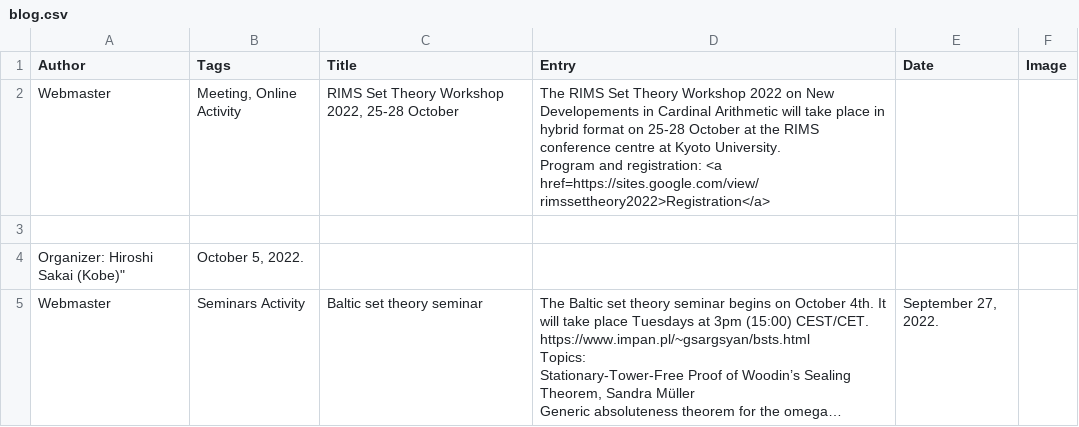
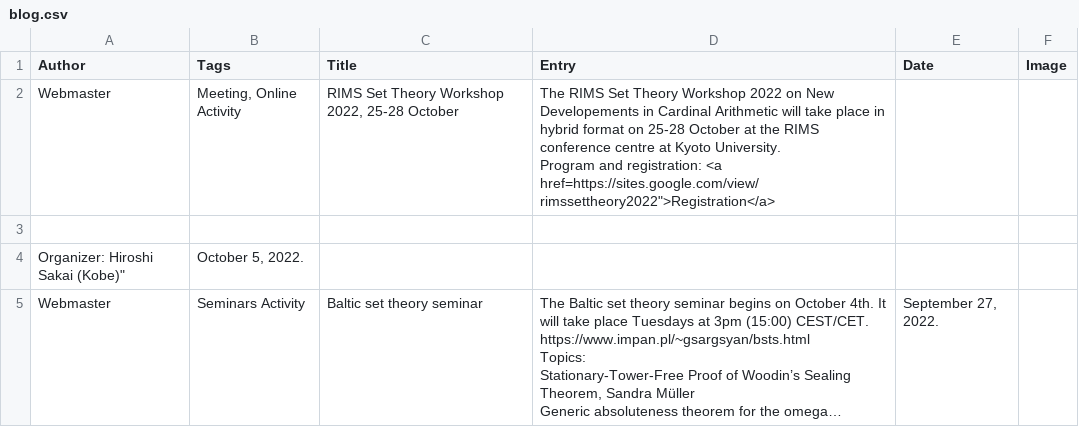
Before and after one commit to europeansettheory/europeansettheory.github.io, a CSV file: blog.csv, drawn as a sheet; only a part is shown; long unchanged cells end in ….

Commit message:
Update blog.csv

```diff
--- a/blog.csv
+++ b/blog.csv
@@ -1,5 +1,5 @@
 "Author";"Tags";"Title";"Entry";"Date";"Image"
-"Webmaster";"Meeting, Online Activity";"RIMS Set Theory Workshop 2022, 25-28 October";"The RIMS Set Theory Workshop 2022 on New Developements in Cardinal Arithmetic will take place in hybrid format on 25-28 October at the RIMS conference centre at Kyoto University.
-
-Program and registration: <a href="https://sites.google.com/view/rimssettheory2022>Registration</a>
+"Webmaster";"Meeting, Online Activity";"RIMS Set Theory Workshop 2022, 25-28 October";"The RIMS Set Theory Workshop 2022 on New Developements in Cardinal Arithmetic will take place in hybrid format on 25-28 October at the RIMS conference centre at Kyoto University.
+
+Program and registration: <a href="https://sites.google.com/view/rimssettheory2022">Registration</a>
 
```
